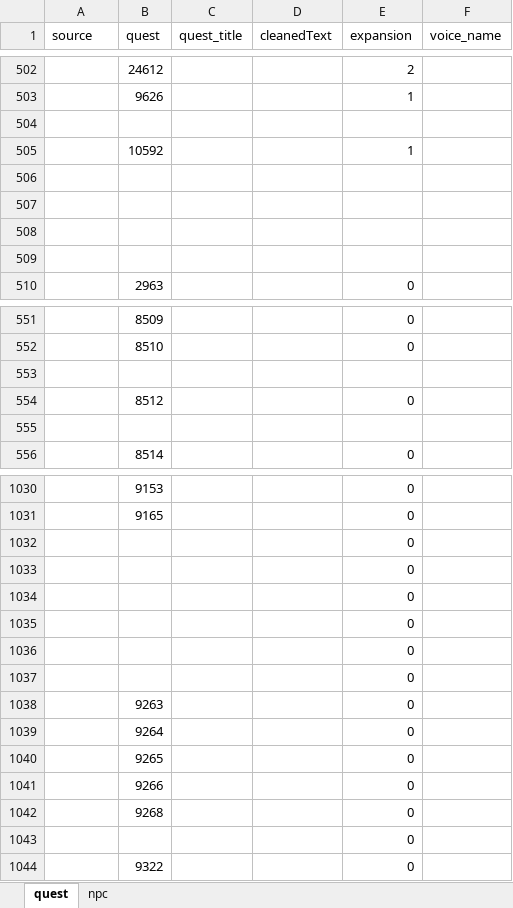
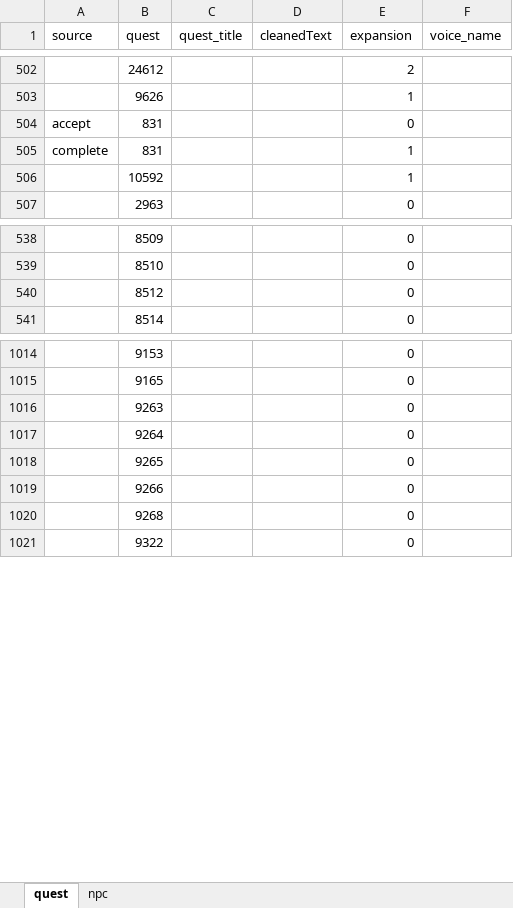
Before and after one commit to carevass/wow-voiceover-tbc-wotlk, an Excel workbook: corrections/corrections.xlsx, sheet quest, drawn as a sheet; only a part is shown, gaps mark what is left out; values as stored, in another font and other column widths than the file's, no borders; conditional formats not drawn; removed rows and columns are numbered as before the commit, all else as after; the diff covers the shown part only; the diff names each change by its address in the sheet, - before the commit and + after, or states it on an @@ line.

Commit message:
separated corrections function between expansion recodes and other modifications to quests & updated inputs based on testing

```diff
--- a/corrections/corrections.xlsx (sheet quest)
+++ b/corrections/corrections.xlsx (sheet quest)
-row 504: (empty)
+row 504: accept | 831 |  |  | 0
+row 505: complete | 831 |  |  | 1
-row 506: (empty)
-row 507: (empty)
-row 508: (empty)
-row 509: (empty)
-row 553: (empty)
-row 555: (empty)
-row 1032:  |  |  |  | 0
-row 1033:  |  |  |  | 0
-row 1034:  |  |  |  | 0
-row 1035:  |  |  |  | 0
-row 1036:  |  |  |  | 0
-row 1037:  |  |  |  | 0
-row 1043:  |  |  |  | 0
```
Also changed, not shown: 6 added rows and 11 removed rows elsewhere in this sheet, sheet npc, corrections/new_entries.xlsx, 1 other file.
